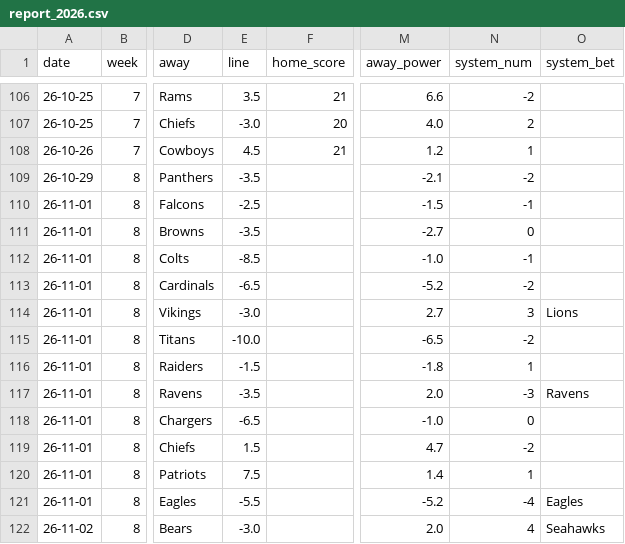
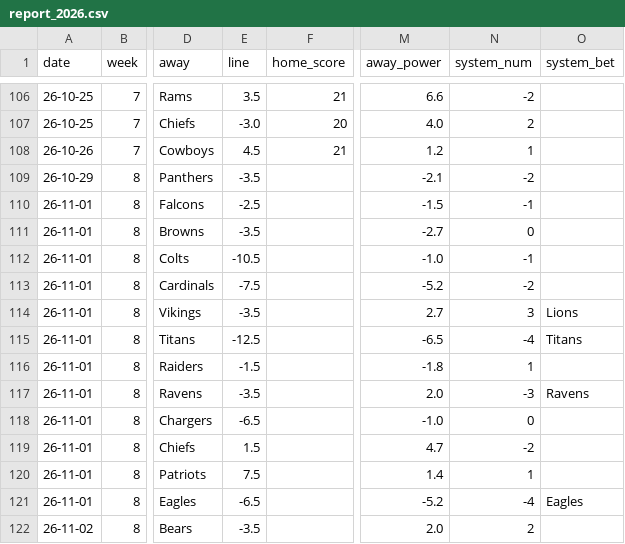
Before and after one commit to ZeNoonan/Research, a CSV file: nfl_report/data/report_2026.csv, drawn as a sheet; only a part is shown, gaps mark what is left out; the diff names each change by its address in the sheet, - before the commit and + after, or states it on an @@ line.

```diff
--- a/nfl_report/data/report_2026.csv
+++ b/nfl_report/data/report_2026.csv
-E112 (line): -8.5
+E112 (line): -10.5
-E113 (line): -6.5
+E113 (line): -7.5
-E114 (line): -3.0
+E114 (line): -3.5
-E115 (line): -10.0
+E115 (line): -12.5
-N115 (system_num): -2
+N115 (system_num): -4
-O115 (system_bet): (empty)
+O115 (system_bet): Titans
-E121 (line): -5.5
+E121 (line): -6.5
-E122 (line): -3.0
+E122 (line): -3.5
-N122 (system_num): 4
+N122 (system_num): 2
-O122 (system_bet): Seahawks
+O122 (system_bet): (empty)
```
Also changed, not shown: nfl_report/data/odds_2026.csv, 1 other file.
